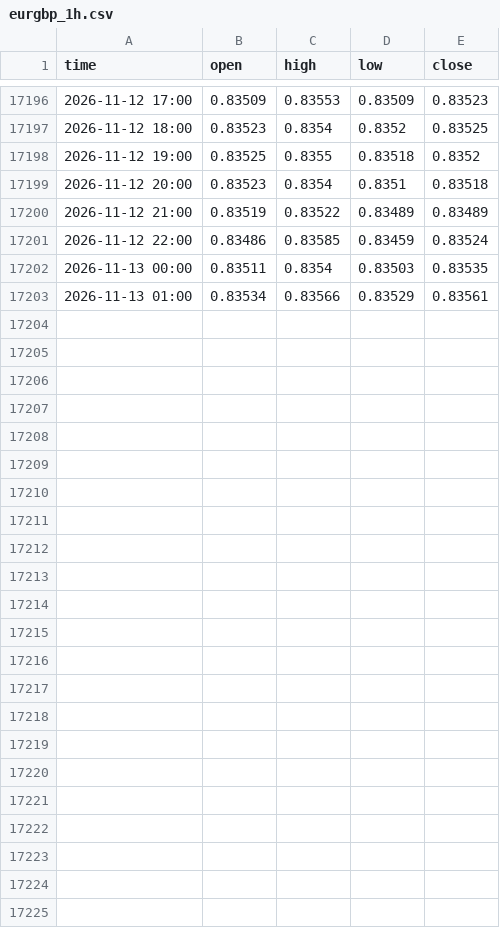
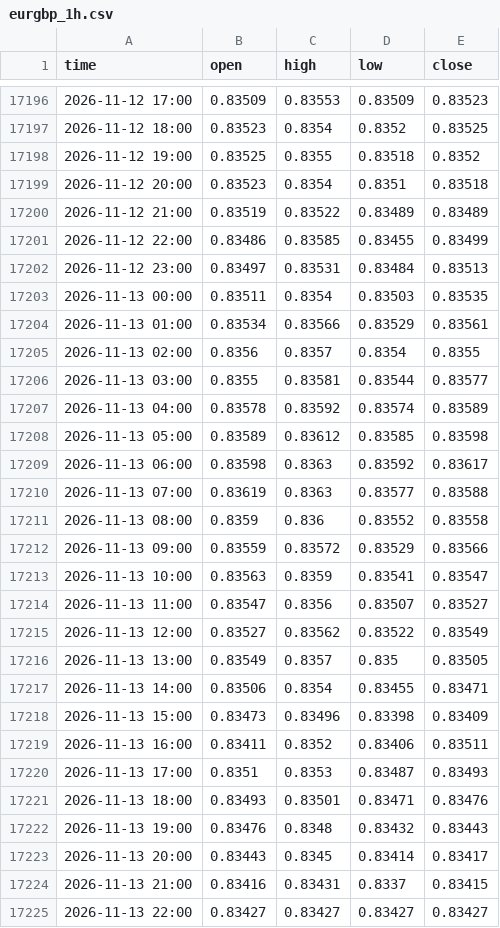
Before and after one commit to davidghenriquez/analizador-entradas, a CSV file: data/eurgbp_1h.csv, drawn as a sheet; only a part is shown, gaps mark what is left out.

```diff
--- a/data/eurgbp_1h.csv
+++ b/data/eurgbp_1h.csv
@@ -17200,4 +17200,26 @@ time,open,high,low,close
 2026-11-12 21:00,0.83519,0.83522,0.83489,0.83489
-2026-11-12 22:00,0.83486,0.83585,0.83459,0.83524
+2026-11-12 22:00,0.83486,0.83585,0.83455,0.83499
+2026-11-12 23:00,0.83497,0.83531,0.83484,0.83513
 2026-11-13 00:00,0.83511,0.8354,0.83503,0.83535
 2026-11-13 01:00,0.83534,0.83566,0.83529,0.83561
+2026-11-13 02:00,0.8356,0.8357,0.8354,0.8355
+2026-11-13 03:00,0.8355,0.83581,0.83544,0.83577
+2026-11-13 04:00,0.83578,0.83592,0.83574,0.83589
+2026-11-13 05:00,0.83589,0.83612,0.83585,0.83598
+2026-11-13 06:00,0.83598,0.8363,0.83592,0.83617
+2026-11-13 07:00,0.83619,0.8363,0.83577,0.83588
+2026-11-13 08:00,0.8359,0.836,0.83552,0.83558
+2026-11-13 09:00,0.83559,0.83572,0.83529,0.83566
+2026-11-13 10:00,0.83563,0.8359,0.83541,0.83547
+2026-11-13 11:00,0.83547,0.8356,0.83507,0.83527
+2026-11-13 12:00,0.83527,0.83562,0.83522,0.83549
+2026-11-13 13:00,0.83549,0.8357,0.835,0.83505
+2026-11-13 14:00,0.83506,0.8354,0.83455,0.83471
+2026-11-13 15:00,0.83473,0.83496,0.83398,0.83409
+2026-11-13 16:00,0.83411,0.8352,0.83406,0.83511
+2026-11-13 17:00,0.8351,0.8353,0.83487,0.83493
+2026-11-13 18:00,0.83493,0.83501,0.83471,0.83476
+2026-11-13 19:00,0.83476,0.8348,0.83432,0.83443
+2026-11-13 20:00,0.83443,0.8345,0.83414,0.83417
+2026-11-13 21:00,0.83416,0.83431,0.8337,0.83415
+2026-11-13 22:00,0.83427,0.83427,0.83427,0.83427
```
Also changed, not shown: data/audusd_1h.csv, data/eurusd_1h.csv, 52 other files.
